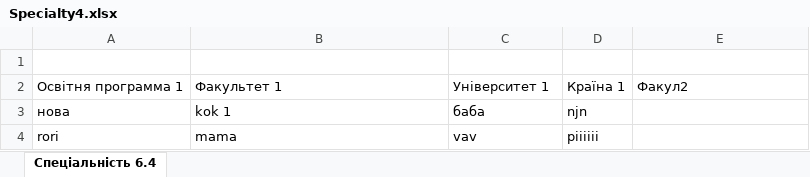
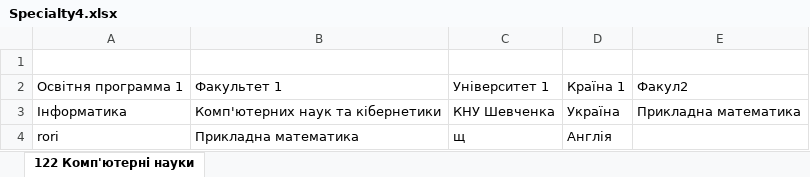
Before and after one commit to iryna-potiienko/FindUniversity, an Excel workbook: Specialty4.xlsx, sheet 122 Комп'ютерні науки, drawn as a sheet; values as stored, in another font and other column widths than the file's, no borders; removed rows and columns are numbered as before the commit, all else as after; the diff names each change by its address in the sheet, - before the commit and + after, or states it on an @@ line.

Commit message:
Етап 6 - excel

```diff
--- a/Specialty4.xlsx (sheet 122 Комп'ютерні науки)
+++ b/Specialty4.xlsx (sheet 122 Комп'ютерні науки)
-sheet tab: Спеціальність 6.4
+sheet tab: 122 Комп'ютерні науки
-row 3: нова | kok 1 | баба | njn
+row 3: Інформатика | Комп'ютерних наук та кібернетики | КНУ Шевченка | Україна | Прикладна математика
-B4: mama
+B4: Прикладна математика
-C4: vav
+C4: щ
-D4: piiiiii
+D4: Англія
```
Also changed, not shown: Book2.xlsx, 11 other files.
